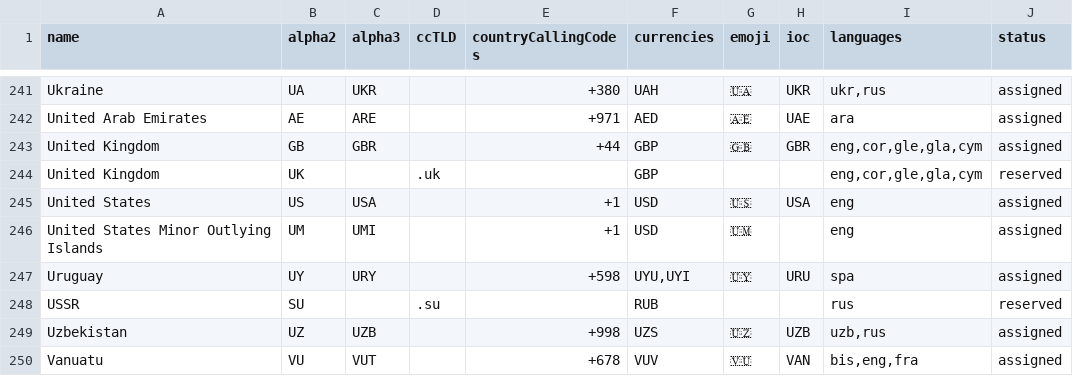
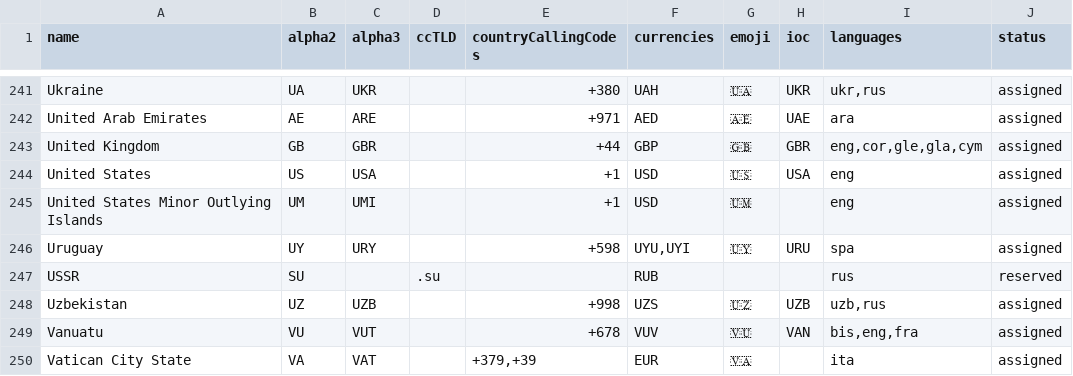
Before and after one commit to Sonatrix/country-list, a CSV file: data/countries.csv, drawn as a sheet; only a part is shown, gaps mark what is left out; the shorter side is filled out with more unchanged rows; the diff names each change by its address in the sheet, - before the commit and + after, or states it on an @@ line.

Commit message:
removed duplicate countries

```diff
--- a/data/countries.csv
+++ b/data/countries.csv
-row 244: United Kingdom | UK |  | .uk |  | GBP |  |  | eng,cor,gle,gla,cym | reserved
```
Also changed, not shown: 2 other files.
